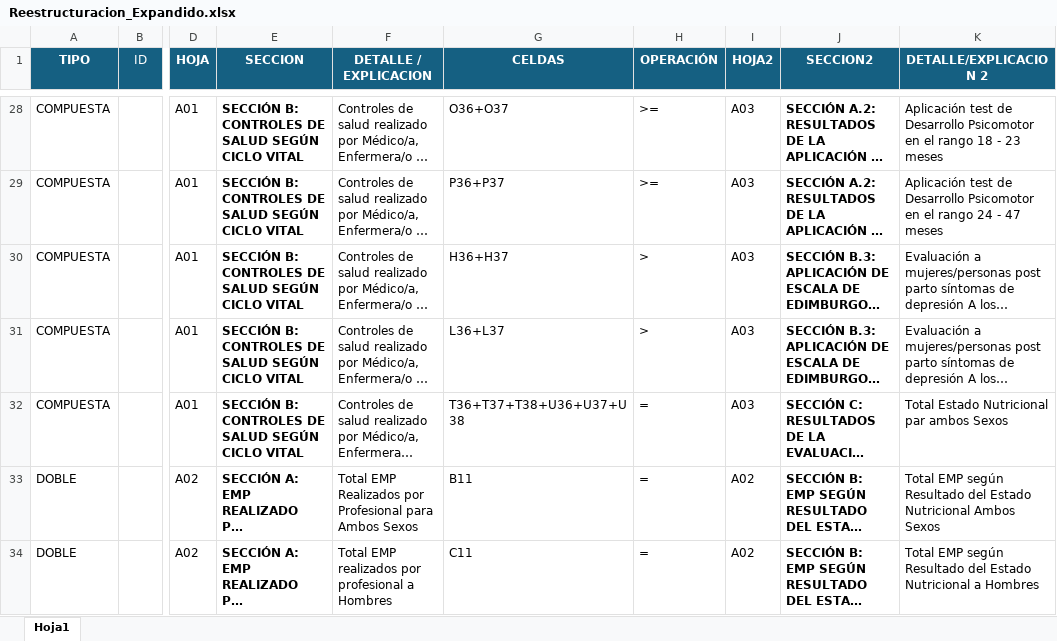
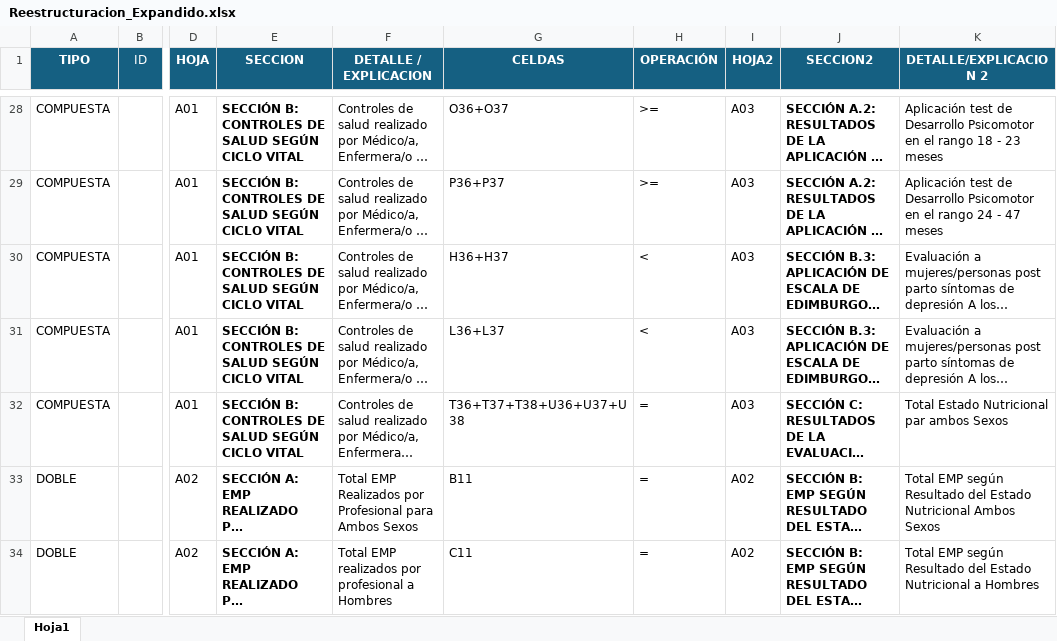
Before and after one commit to rogarces85/validador-deis-sso, an Excel workbook: Reestructuracion_Expandido.xlsx, sheet Hoja1, drawn as a sheet; only a part is shown, gaps mark what is left out; long unchanged cells end in …; values as stored, in another font and other column widths than the file's, no borders; conditional formats not drawn; the diff names each change by its address in the sheet, - before the commit and + after, or states it on an @@ line.

```diff
--- a/Reestructuracion_Expandido.xlsx (sheet Hoja1)
+++ b/Reestructuracion_Expandido.xlsx (sheet Hoja1)
-H30:H31 (OPERACIÓN): >
+H30:H31 (OPERACIÓN): <
```
Also changed, not shown: 6 other files.
